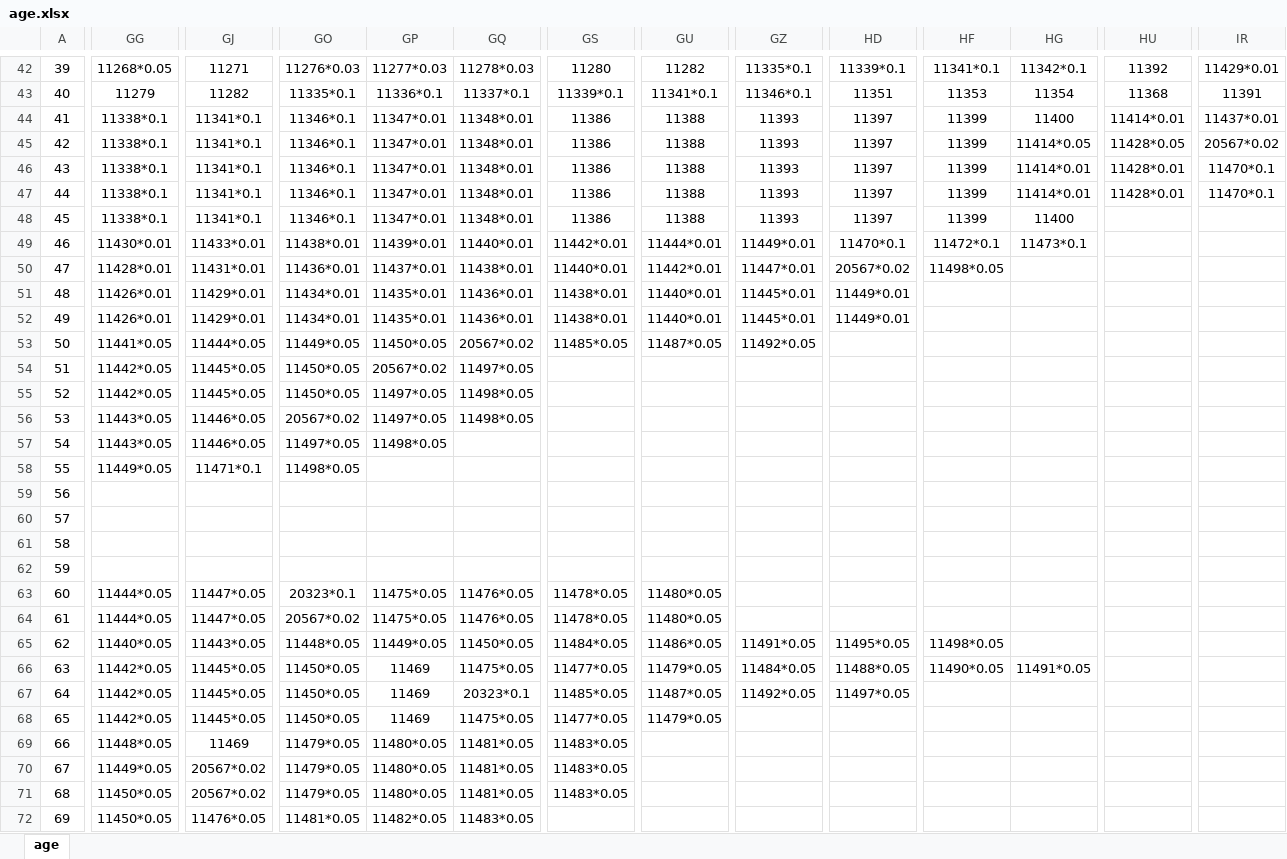
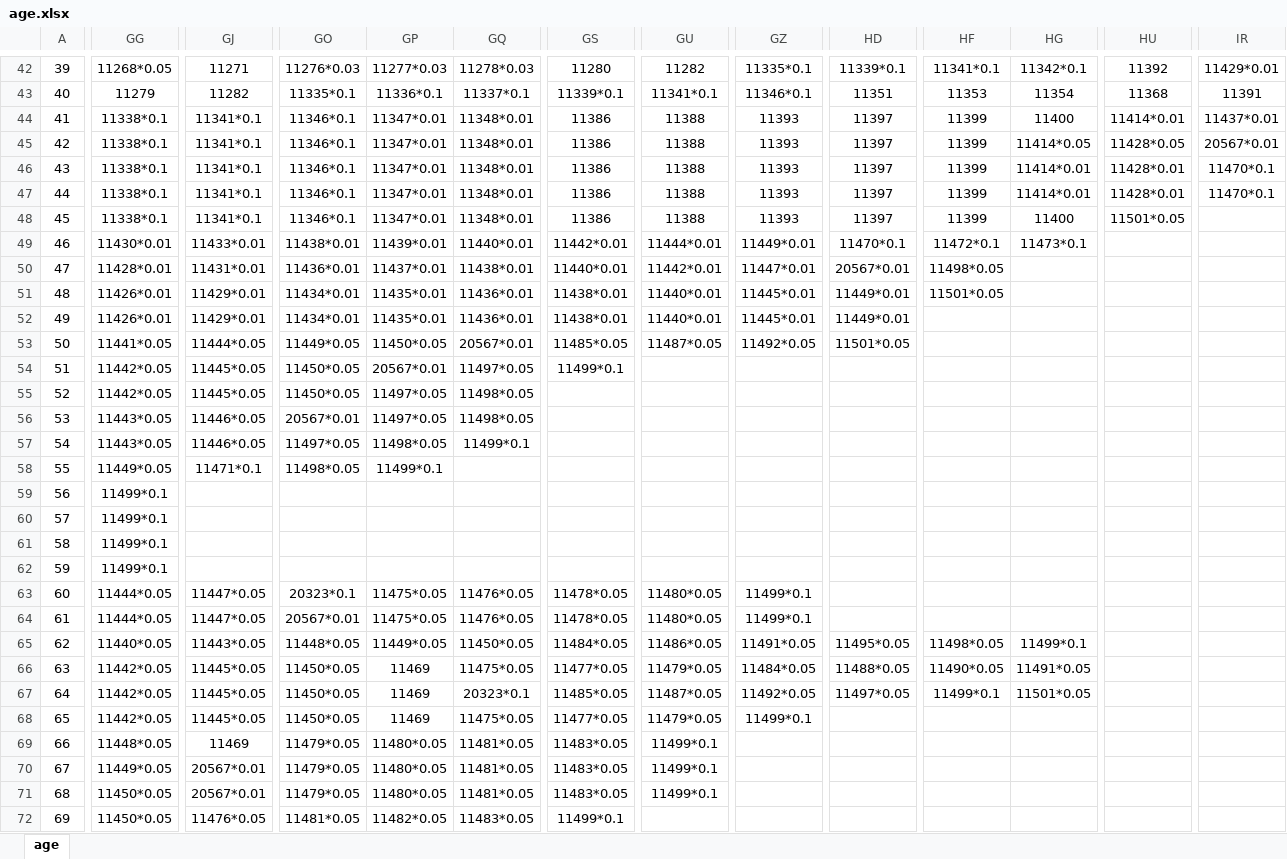
Before and after one commit to xiesean/lifeRestart, an Excel workbook: data/age.xlsx, sheet age, drawn as a sheet; only a part is shown, gaps mark what is left out; values as stored, in another font and other column widths than the file's, no borders; the diff covers the shown part only; the diff names each change by its address in the sheet, - before the commit and + after, or states it on an @@ line.

```diff
--- a/data/age.xlsx (sheet age)
+++ b/data/age.xlsx (sheet age)
-IR45: 20567*0.02
+IR45: 20567*0.01
-HU48: (empty)
+HU48: 11501*0.05
-HD50: 20567*0.02
+HD50: 20567*0.01
-HF51: (empty)
+HF51: 11501*0.05
-GQ53: 20567*0.02
+GQ53: 20567*0.01
-HD53: (empty)
+HD53: 11501*0.05
-GP54: 20567*0.02
+GP54: 20567*0.01
-GS54: (empty)
+GS54: 11499*0.1
-GO56: 20567*0.02
+GO56: 20567*0.01
-GQ57: (empty)
+GQ57: 11499*0.1
-GP58: (empty)
+GP58: 11499*0.1
-GG59:GG62: (empty)
+GG59:GG62: 11499*0.1
-GZ63:GZ64: (empty)
+GZ63:GZ64: 11499*0.1
-GO64: 20567*0.02
+GO64: 20567*0.01
-HG65: (empty)
+HG65: 11499*0.1
-HF67: (empty)
+HF67: 11499*0.1
-HG67: (empty)
+HG67: 11501*0.05
-GZ68: (empty)
+GZ68: 11499*0.1
-GU69:GU71: (empty)
+GU69:GU71: 11499*0.1
-GJ70:GJ71: 20567*0.02
+GJ70:GJ71: 20567*0.01
-GS72: (empty)
+GS72: 11499*0.1
```
Also changed, not shown: 46 edited cells elsewhere in this sheet, data/events.xlsx, data/specialthanks-afd.xlsx, 6 other files.
